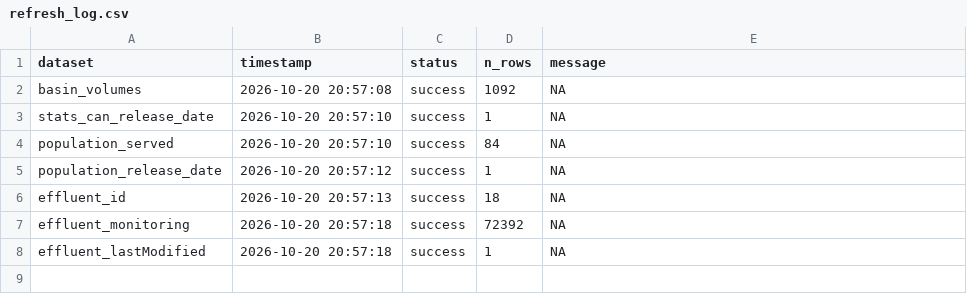
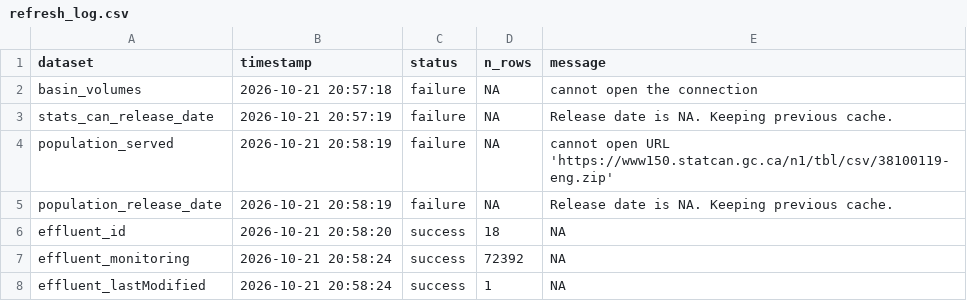
Before and after one commit to TOTA-git/TOTA-Waste-Water-Dashboard, a CSV file: data/cache/refresh_log.csv, drawn as a sheet.

```diff
--- a/data/cache/refresh_log.csv
+++ b/data/cache/refresh_log.csv
@@ -1,8 +1,8 @@
 dataset,timestamp,status,n_rows,message
-basin_volumes,2026-10-20 20:57:08,success,1092,NA
-stats_can_release_date,2026-10-20 20:57:10,success,1,NA
-population_served,2026-10-20 20:57:10,success,84,NA
-population_release_date,2026-10-20 20:57:12,success,1,NA
-effluent_id,2026-10-20 20:57:13,success,18,NA
-effluent_monitoring,2026-10-20 20:57:18,success,72392,NA
-effluent_lastModified,2026-10-20 20:57:18,success,1,NA
+basin_volumes,2026-10-21 20:57:18,failure,NA,cannot open the connection
+stats_can_release_date,2026-10-21 20:57:19,failure,NA,Release date is NA. Keeping previous cache.
+population_served,2026-10-21 20:58:19,failure,NA,cannot open URL 'https://www150.statcan.gc.ca/n1/tbl/csv/38100119-eng.zip'
+population_release_date,2026-10-21 20:58:19,failure,NA,Release date is NA. Keeping previous cache.
+effluent_id,2026-10-21 20:58:20,success,18,NA
+effluent_monitoring,2026-10-21 20:58:24,success,72392,NA
+effluent_lastModified,2026-10-21 20:58:24,success,1,NA
```
